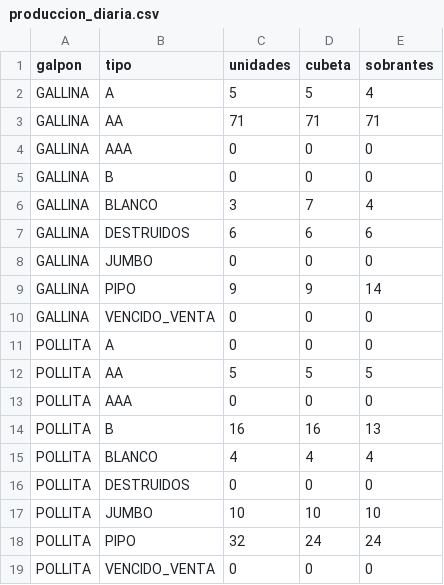
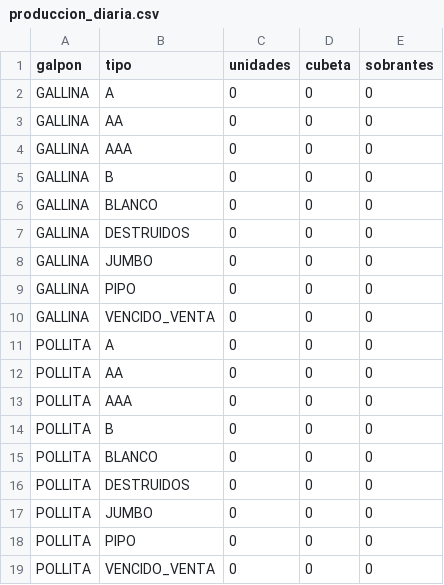
Before and after one commit to joaramirezra/Huevos-familia-lopez, a CSV file: logic/files/produccion_diaria.csv, drawn as a sheet.

```diff
--- a/logic/files/produccion_diaria.csv
+++ b/logic/files/produccion_diaria.csv
@@ -1,19 +1,19 @@
 galpon;tipo;unidades;cubeta;sobrantes
-GALLINA;A;5;5;4
-GALLINA;AA;71;71;71
+GALLINA;A;0;0;0
+GALLINA;AA;0;0;0
 GALLINA;AAA;0;0;0
 GALLINA;B;0;0;0
-GALLINA;BLANCO;3;7;4
-GALLINA;DESTRUIDOS;6;6;6
+GALLINA;BLANCO;0;0;0
+GALLINA;DESTRUIDOS;0;0;0
 GALLINA;JUMBO;0;0;0
-GALLINA;PIPO;9;9;14
+GALLINA;PIPO;0;0;0
 GALLINA;VENCIDO_VENTA;0;0;0
 POLLITA;A;0;0;0
-POLLITA;AA;5;5;5
+POLLITA;AA;0;0;0
 POLLITA;AAA;0;0;0
-POLLITA;B;16;16;13
-POLLITA;BLANCO;4;4;4
+POLLITA;B;0;0;0
+POLLITA;BLANCO;0;0;0
 POLLITA;DESTRUIDOS;0;0;0
-POLLITA;JUMBO;10;10;10
-POLLITA;PIPO;32;24;24
+POLLITA;JUMBO;0;0;0
+POLLITA;PIPO;0;0;0
 POLLITA;VENCIDO_VENTA;0;0;0
```
Also changed, not shown: logic/files/compras.csv, logic/files/gasto_alimento.csv, 9 other files.
